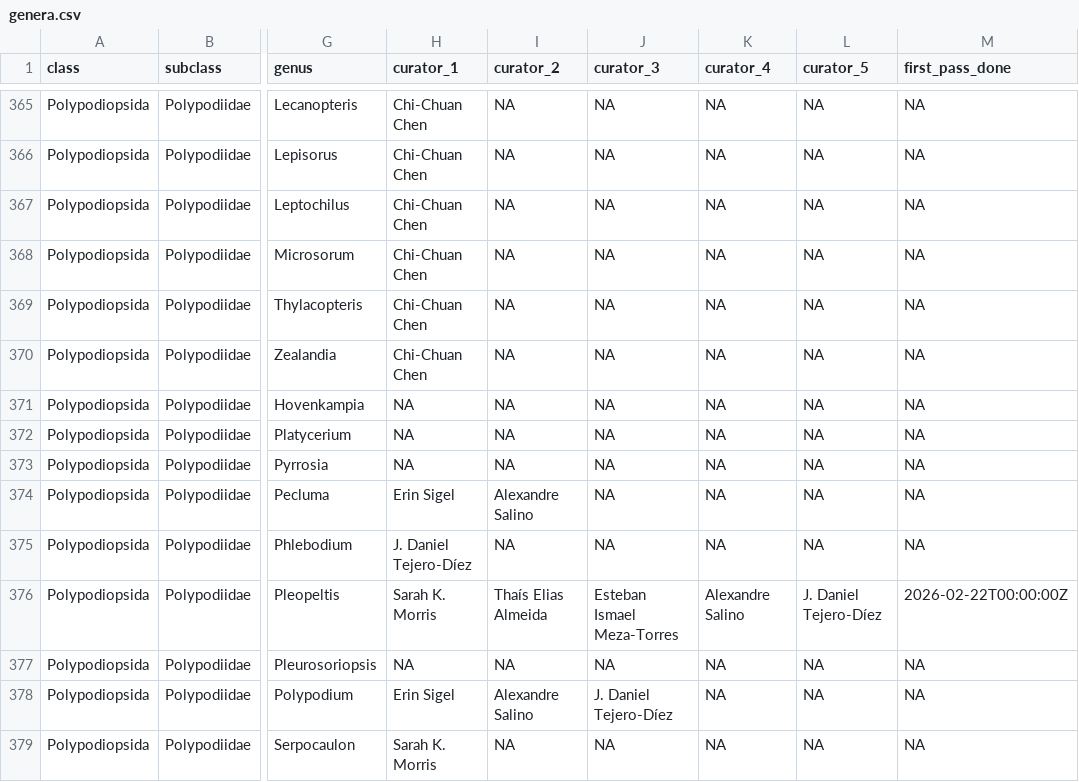
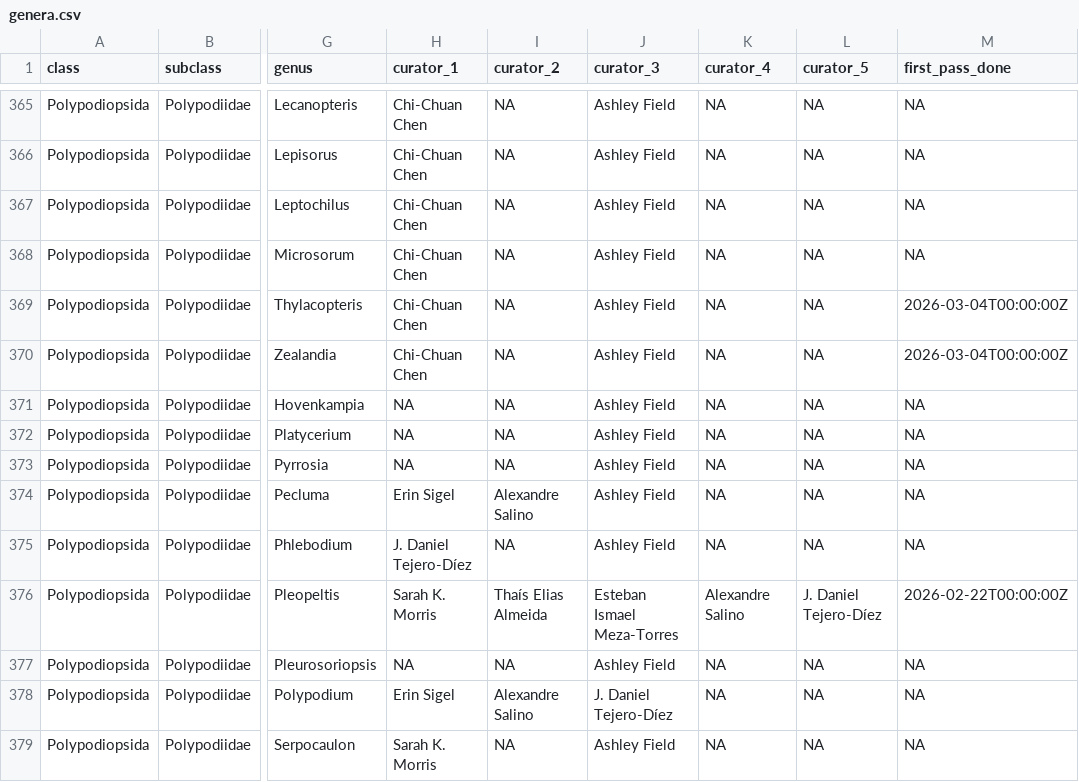
Before and after one commit to pteridogroup/ppg-curators, a CSV file: data/genera.csv, drawn as a sheet; only a part is shown, gaps mark what is left out; the diff covers the shown part only; the diff names each change by its address in the sheet, - before the commit and + after, or states it on an @@ line.

```diff
--- a/data/genera.csv
+++ b/data/genera.csv
-J365:J375 (curator_3): NA
+J365:J375 (curator_3): Ashley Field
-M369:M370 (first_pass_done): NA
+M369:M370 (first_pass_done): 2026-03-04T00:00:00Z
-J377 (curator_3): NA
+J377 (curator_3): Ashley Field
-J379 (curator_3): NA
+J379 (curator_3): Ashley Field
```
Also changed, not shown: 93 edited cells elsewhere in this file.
